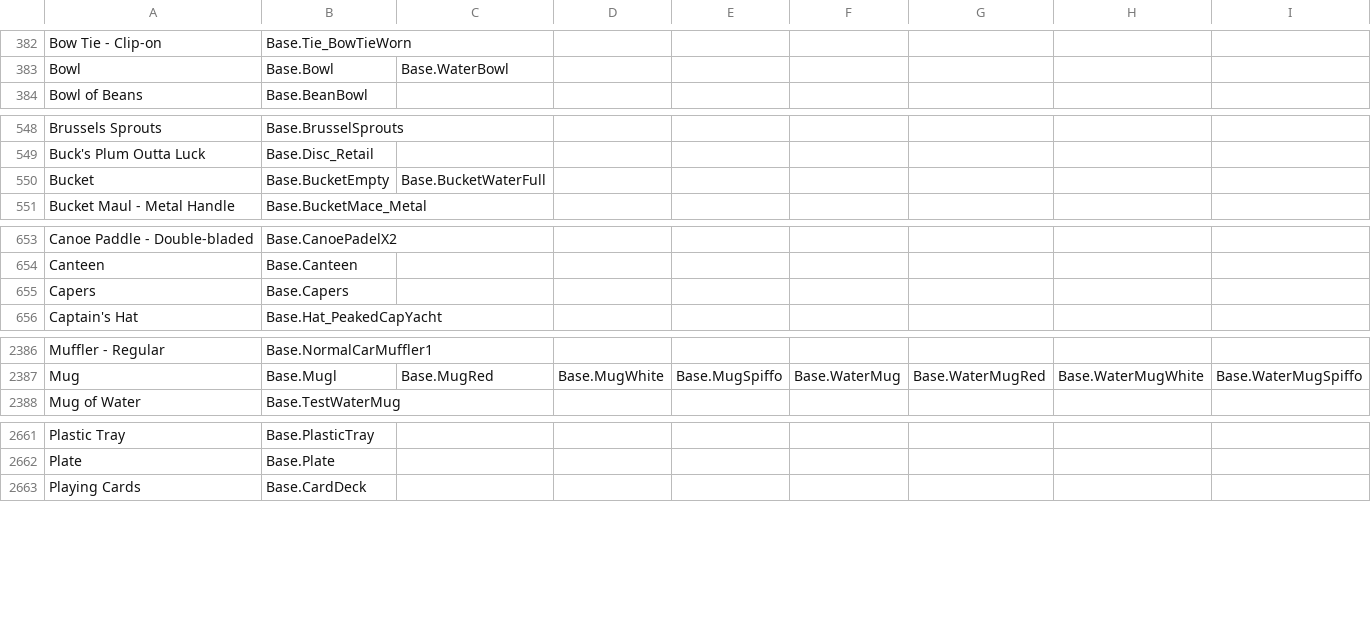
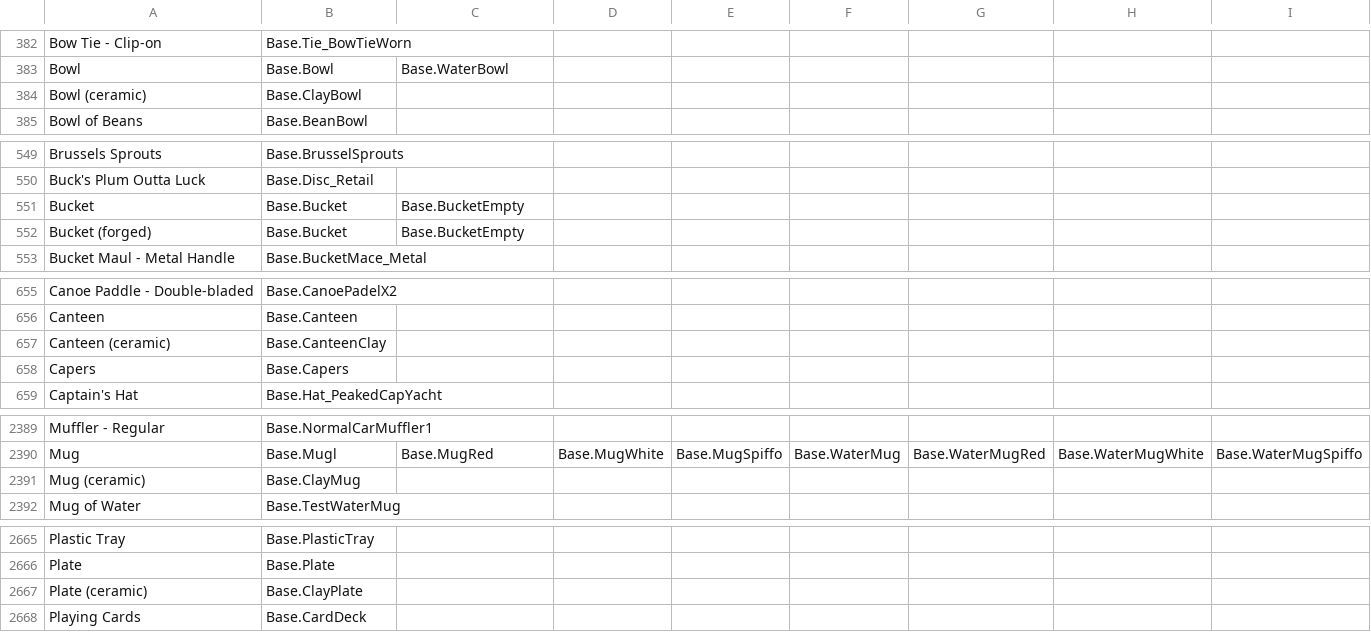
Before and after one commit to Vaileasys/pz-wiki_parser, a CSV file: resources/item_id_dictionary.csv, drawn as a sheet; only a part is shown, gaps mark what is left out.

Commit message:
add missing ceramic/clay & forged

```diff
--- a/resources/item_id_dictionary.csv
+++ b/resources/item_id_dictionary.csv
@@ -383,2 +383,3 @@ Bow Tie - Clip-on,Base.Tie_BowTieWorn,,,,,,,,
 Bowl,Base.Bowl,Base.WaterBowl,,,,,,,
+Bowl (ceramic),Base.ClayBowl,,,,,,,,
 Bowl of Beans,Base.BeanBowl,,,,,,,,
@@ -549,3 +550,4 @@ Brussels Sprouts,Base.BrusselSprouts,,,,,,,,
 Buck's Plum Outta Luck,Base.Disc_Retail,,,,,,,,
-Bucket,Base.BucketEmpty,Base.BucketWaterFull,,,,,,,
+Bucket,Base.Bucket,Base.BucketEmpty,,,,,,,,
+Bucket (forged),Base.Bucket,Base.BucketEmpty,,,,,,,,
 Bucket Maul - Metal Handle,Base.BucketMace_Metal,,,,,,,,
@@ -654,2 +656,3 @@ Canoe Paddle - Double-bladed,Base.CanoePadelX2,,,,,,,,
 Canteen,Base.Canteen,,,,,,,,
+Canteen (ceramic),Base.CanteenClay,,,,,,,,
 Capers,Base.Capers,,,,,,,,
@@ -2387,2 +2390,3 @@ Muffler - Regular,Base.NormalCarMuffler1,,,,,,,,
 Mug,Base.Mugl,Base.MugRed,Base.MugWhite,Base.MugSpiffo,Base.WaterMug,Base.WaterMugRed,Base.WaterMugWhite,Base.WaterMugSpiffo,
+Mug (ceramic),Base.ClayMug,,,,,,,,
 Mug of Water,Base.TestWaterMug,,,,,,,,
@@ -2662,2 +2666,3 @@ Plastic Tray,Base.PlasticTray,,,,,,,,
 Plate,Base.Plate,,,,,,,,
+Plate (ceramic),Base.ClayPlate,,,,,,,,
 Playing Cards,Base.CardDeck,,,,,,,,
```
